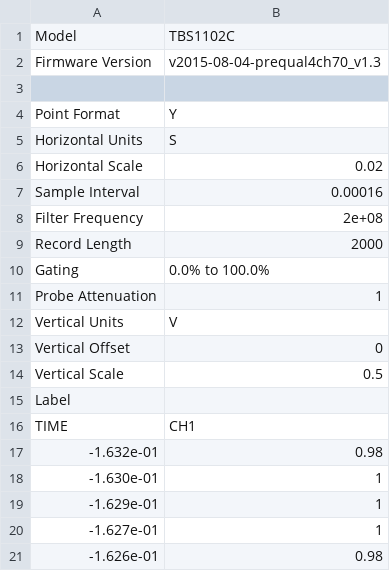
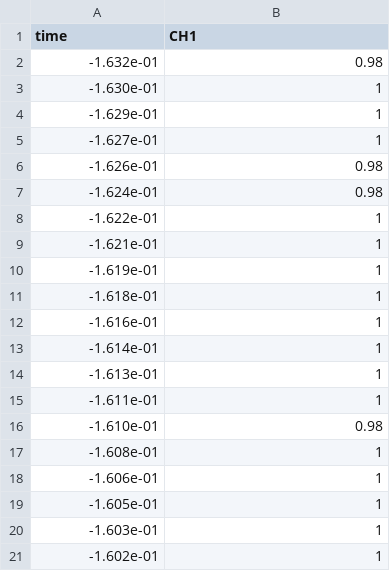
Before and after one commit to Grupo2-IntroduccionSenalesMedicas/S_biomedica, a CSV file: Documentos/Osciloscopio/TEK00000.CSV, drawn as a sheet; only a part is shown; the shorter side is filled out with more unchanged rows; removed rows and columns are numbered as before the commit, all else as after; the diff names each change by its address in the sheet, - before the commit and + after, or states it on an @@ line.

```diff
--- a/Documentos/Osciloscopio/TEK00000.CSV
+++ b/Documentos/Osciloscopio/TEK00000.CSV
-row 1: Model | TBS1102C
-row 2: Firmware Version | v2015-08-04-prequal4ch70_v1.3
-row 1: (empty)
+row 1: time | CH1
-row 4: Point Format | Y
-row 5: Horizontal Units | S
-row 6: Horizontal Scale | 0.02
-row 7: Sample Interval | 0.00016
-row 8: Filter Frequency | 2e+08
-row 9: Record Length | 2000
-row 10: Gating | 0.0% to 100.0%
-row 11: Probe Attenuation | 1
-row 12: Vertical Units | V
-row 13: Vertical Offset | 0
-row 14: Vertical Scale | 0.5
-row 15: Label
-row 16: TIME | CH1
```
Also changed, not shown: Documentos/Osciloscopio/TEK00001.CSV, Documentos/Osciloscopio/TEK00002.CSV, 2 other files.
